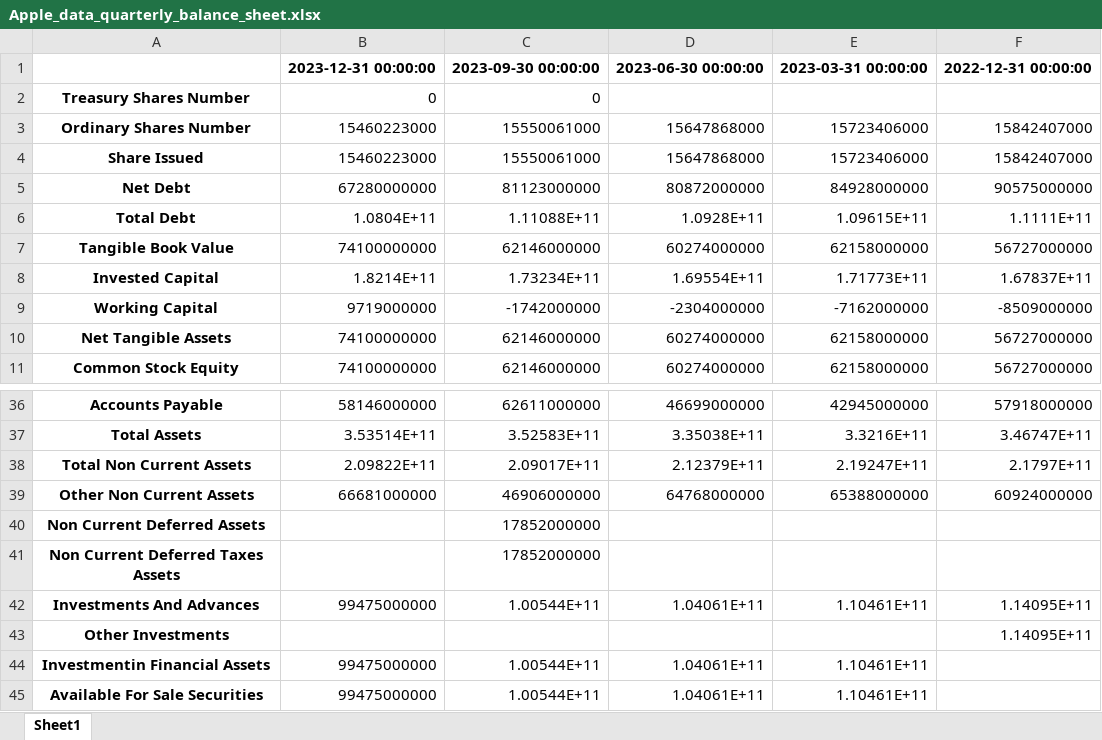
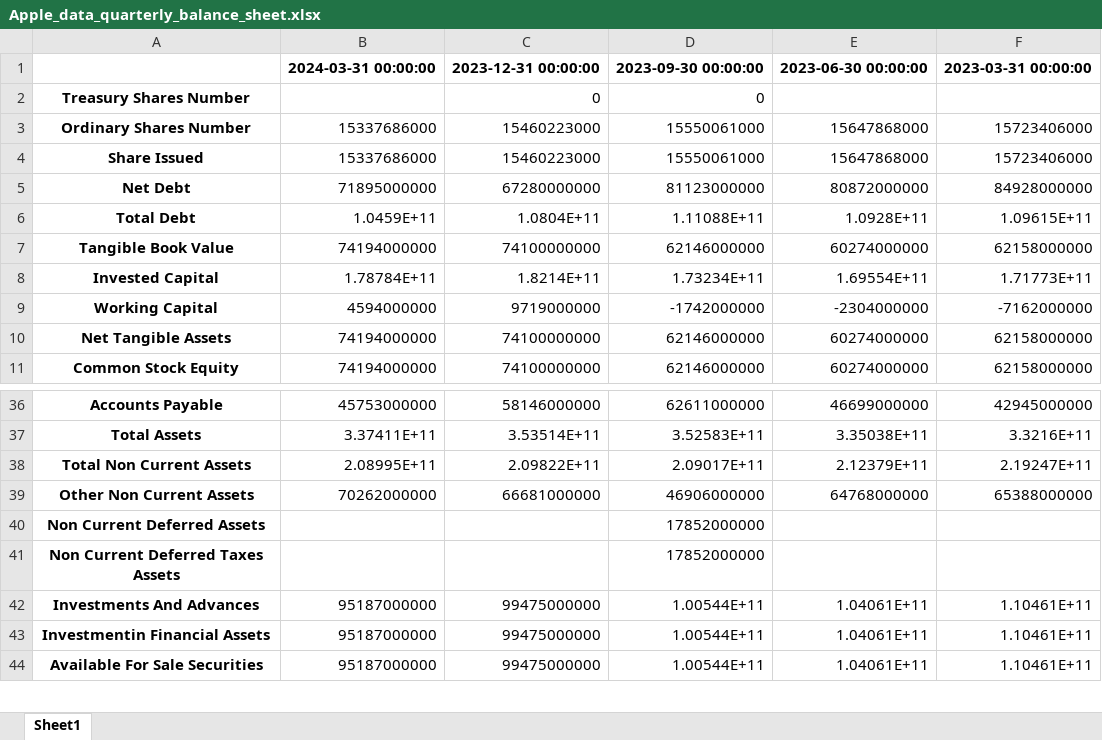
Before and after one commit to liamcrowe2502/Stock-Analyzer-With-YahooFinance, an Excel workbook: Apple_data_quarterly_balance_sheet.xlsx, sheet Sheet1, drawn as a sheet; only a part is shown, gaps mark what is left out; values as stored, in another font and other column widths than the file's, no borders; removed rows and columns are numbered as before the commit, all else as after; the diff names each change by its address in the sheet, - before the commit and + after, or states it on an @@ line.

```diff
--- a/Apple_data_quarterly_balance_sheet.xlsx (sheet Sheet1)
+++ b/Apple_data_quarterly_balance_sheet.xlsx (sheet Sheet1)
+column B, rows 1-11: 2024-03-31 00:00:00 |  | 15337686000 | 15337686000 | 71895000000 | 1.0459E+11 | 74194000000 | 1.78784E+11 | 4594000000 | 74194000000 | 74194000000; rows 36-44: 45753000000 | 3.37411E+11 | 2.08995E+11 | 70262000000 |  |  | 95187000000 | 95187000000 | 95187000000
-column F, rows 1-11: 2022-12-31 00:00:00 |  | 15842407000 | 15842407000 | 90575000000 | 1.1111E+11 | 56727000000 | 1.67837E+11 | -8509000000 | 56727000000 | 56727000000; rows 36-42: 57918000000 | 3.46747E+11 | 2.1797E+11 | 60924000000 |  |  | 1.14095E+11
-row 43: Other Investments |  |  |  |  | 1.14095E+11
```
Also changed, not shown: Apple_data_dividends.xlsx, Apple_data_quarterly_cashflow_statement.xlsx, 3 other files.
